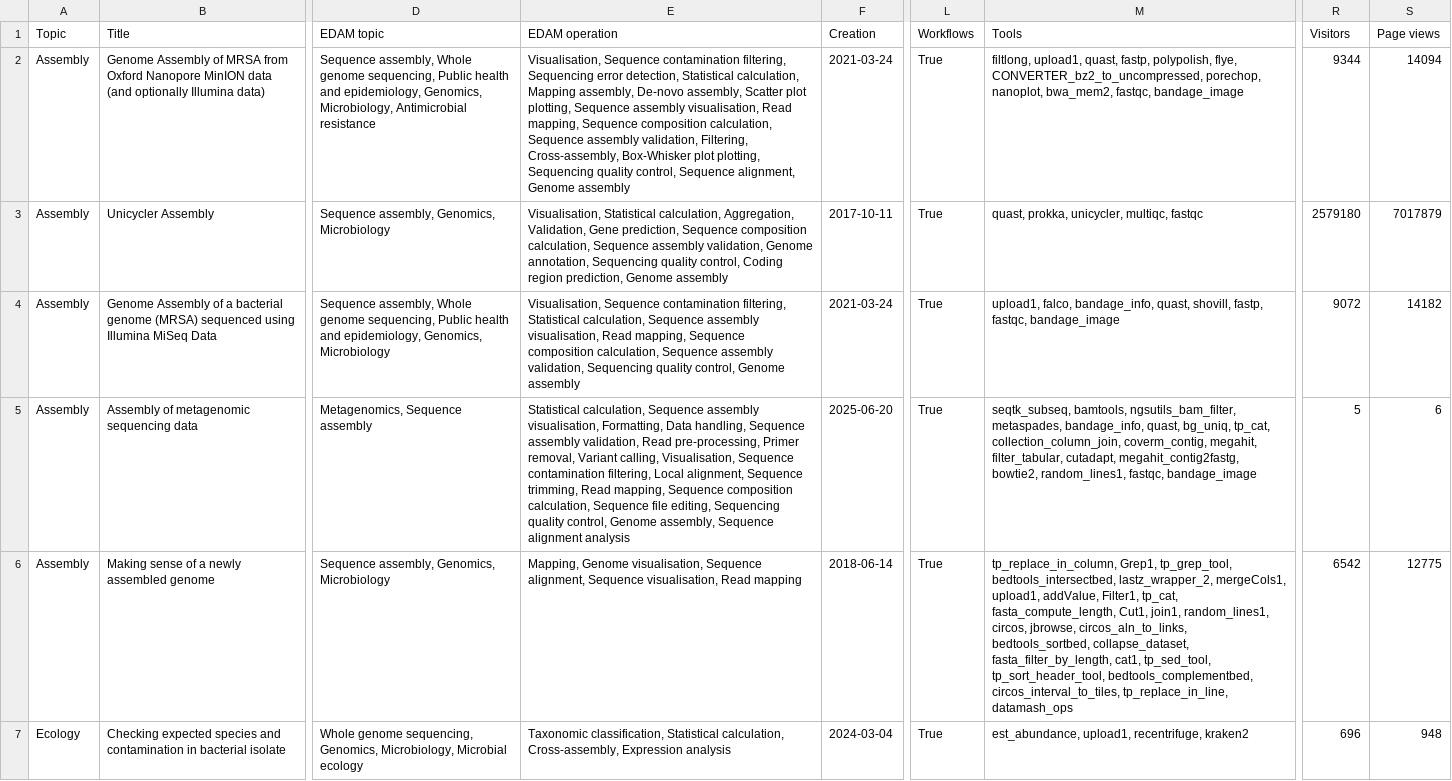
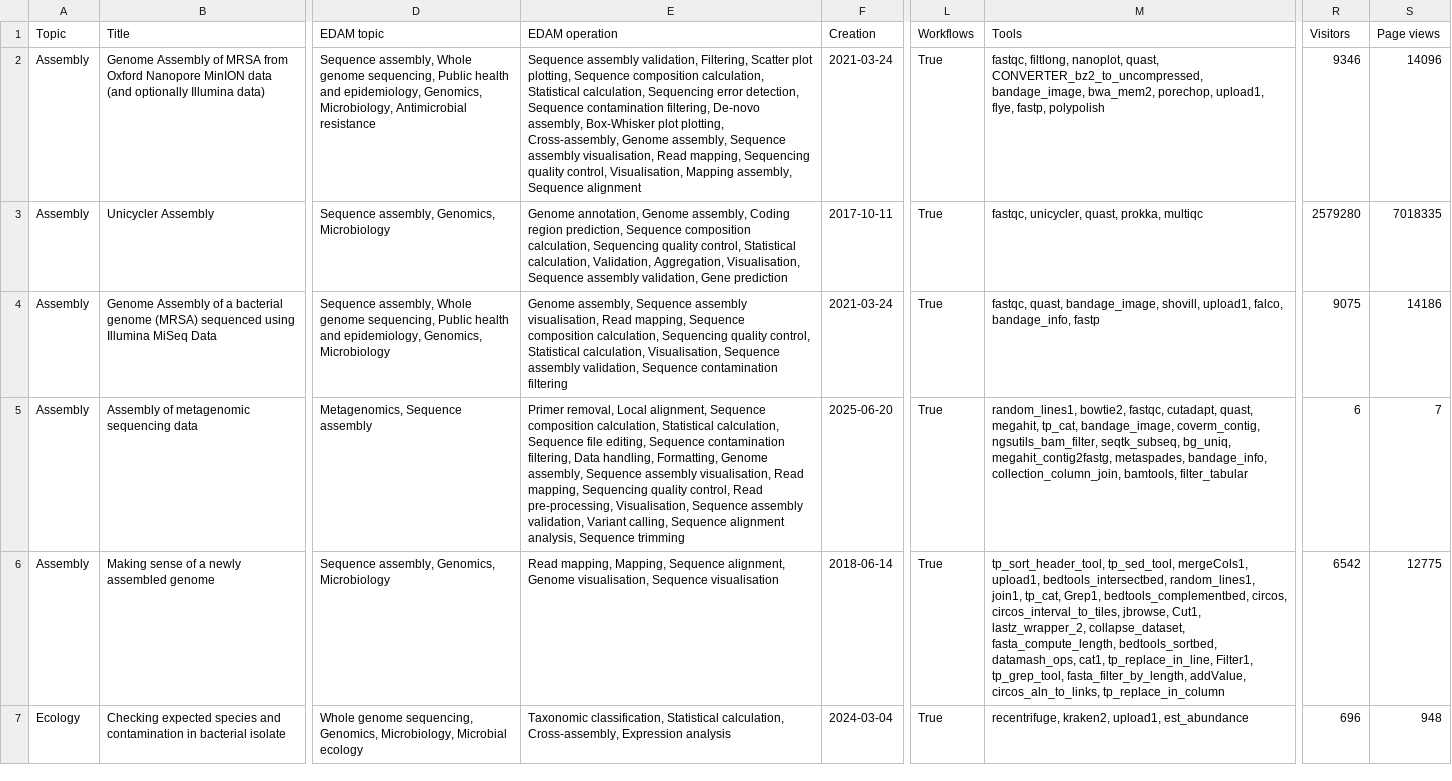
Before and after one commit to galaxyproject/galaxy_codex, a TSV file: communities/microgalaxy/resources/tutorials.tsv, drawn as a sheet; only a part is shown, gaps mark what is left out; the diff covers the shown part only; the diff names each change by its address in the sheet, - before the commit and + after, or states it on an @@ line.

```diff
--- a/communities/microgalaxy/resources/tutorials.tsv
+++ b/communities/microgalaxy/resources/tutorials.tsv
-E2 (EDAM operation): Visualisation, Sequence contamination filtering, Sequencing error detection, Statistical calculation, Mapping assembly, De-novo assembly, Scatter plot plotting, Sequence assembly visualisation, Read mapping, Sequence composition calculation, Sequence assembly validation, Filtering, Cross-assembly, Box-Whisker plot plotting, Sequencing quality control, Sequence alignment, Genome assembly
+E2 (EDAM operation): Sequence assembly validation, Filtering, Scatter plot plotting, Sequence composition calculation, Statistical calculation, Sequencing error detection, Sequence contamination filtering, De-novo assembly, Box-Whisker plot plotting, Cross-assembly, Genome assembly, Sequence assembly visualisation, Read mapping, Sequencing quality control, Visualisation, Mapping assembly, Sequence alignment
-M2 (Tools): filtlong, upload1, quast, fastp, polypolish, flye, CONVERTER_bz2_to_uncompressed, porechop, nanoplot, bwa_mem2, fastqc, bandage_image
+M2 (Tools): fastqc, filtlong, nanoplot, quast, CONVERTER_bz2_to_uncompressed, bandage_image, bwa_mem2, porechop, upload1, flye, fastp, polypolish
-R2 (Visitors): 9344
+R2 (Visitors): 9346
-S2 (Page views): 14094
+S2 (Page views): 14096
-E3 (EDAM operation): Visualisation, Statistical calculation, Aggregation, Validation, Gene prediction, Sequence composition calculation, Sequence assembly validation, Genome annotation, Sequencing quality control, Coding region prediction, Genome assembly
+E3 (EDAM operation): Genome annotation, Genome assembly, Coding region prediction, Sequence composition calculation, Sequencing quality control, Statistical calculation, Validation, Aggregation, Visualisation, Sequence assembly validation, Gene prediction
-M3 (Tools): quast, prokka, unicycler, multiqc, fastqc
+M3 (Tools): fastqc, unicycler, quast, prokka, multiqc
-R3 (Visitors): 2579180
+R3 (Visitors): 2579280
-S3 (Page views): 7017879
+S3 (Page views): 7018335
-E4 (EDAM operation): Visualisation, Sequence contamination filtering, Statistical calculation, Sequence assembly visualisation, Read mapping, Sequence composition calculation, Sequence assembly validation, Sequencing quality control, Genome assembly
+E4 (EDAM operation): Genome assembly, Sequence assembly visualisation, Read mapping, Sequence composition calculation, Sequencing quality control, Statistical calculation, Visualisation, Sequence assembly validation, Sequence contamination filtering
-M4 (Tools): upload1, falco, bandage_info, quast, shovill, fastp, fastqc, bandage_image
+M4 (Tools): fastqc, quast, bandage_image, shovill, upload1, falco, bandage_info, fastp
-R4 (Visitors): 9072
+R4 (Visitors): 9075
-S4 (Page views): 14182
+S4 (Page views): 14186
-E5 (EDAM operation): Statistical calculation, Sequence assembly visualisation, Formatting, Data handling, Sequence assembly validation, Read pre-processing, Primer removal, Variant calling, Visualisation, Sequence contamination filtering, Local alignment, Sequence trimming, Read mapping, Sequence composition calculation, Sequence file editing, Sequencing quality control, Genome assembly, Sequence alignment analysis
+E5 (EDAM operation): Primer removal, Local alignment, Sequence composition calculation, Statistical calculation, Sequence file editing, Sequence contamination filtering, Data handling, Formatting, Genome assembly, Sequence assembly visualisation, Read mapping, Sequencing quality control, Read pre-processing, Visualisation, Sequence assembly validation, Variant calling, Sequence alignment analysis, Sequence trimming
-M5 (Tools): seqtk_subseq, bamtools, ngsutils_bam_filter, metaspades, bandage_info, quast, bg_uniq, tp_cat, collection_column_join, coverm_contig, megahit, filter_tabular, cutadapt, megahit_contig2fastg, bowtie2, random_lines1, fastqc, bandage_image
+M5 (Tools): random_lines1, bowtie2, fastqc, cutadapt, quast, megahit, tp_cat, bandage_image, coverm_contig, ngsutils_bam_filter, seqtk_subseq, bg_uniq, megahit_contig2fastg, metaspades, bandage_info, collection_column_join, bamtools, filter_tabular
-R5 (Visitors): 5
+R5 (Visitors): 6
-S5 (Page views): 6
+S5 (Page views): 7
-E6 (EDAM operation): Mapping, Genome visualisation, Sequence alignment, Sequence visualisation, Read mapping
+E6 (EDAM operation): Read mapping, Mapping, Sequence alignment, Genome visualisation, Sequence visualisation
-M6 (Tools): tp_replace_in_column, Grep1, tp_grep_tool, bedtools_intersectbed, lastz_wrapper_2, mergeCols1, upload1, addValue, Filter1, tp_cat, fasta_compute_length, Cut1, join1, random_lines1, circos, jbrowse, circos_aln_to_links, bedtools_sortbed, collapse_dataset, fasta_filter_by_length, cat1, tp_sed_tool, tp_sort_header_tool, bedtools_complementbed, circos_interval_to_tiles, tp_replace_in_line, datamash_ops
+M6 (Tools): tp_sort_header_tool, tp_sed_tool, mergeCols1, upload1, bedtools_intersectbed, random_lines1, join1, tp_cat, Grep1, bedtools_complementbed, circos, circos_interval_to_tiles, jbrowse, Cut1, lastz_wrapper_2, collapse_dataset, fasta_compute_length, bedtools_sortbed, datamash_ops, cat1, tp_replace_in_line, Filter1, tp_grep_tool, fasta_filter_by_length, addValue, circos_aln_to_links, tp_replace_in_column
-M7 (Tools): est_abundance, upload1, recentrifuge, kraken2
+M7 (Tools): recentrifuge, kraken2, upload1, est_abundance
```
Also changed, not shown: 90 edited cells elsewhere in this file, communities/biodiversity/resources/curated_tools.tsv, communities/biodiversity/resources/tutorials.tsv, 19 other files.
